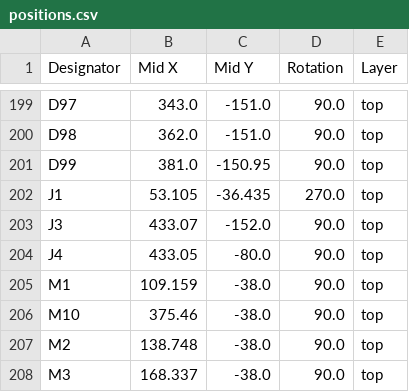
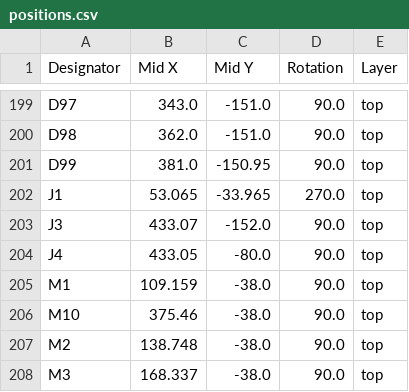
Before and after one commit to cookiemonsternz/lensboard, a CSV file: pcb/main_board/production/positions.csv, drawn as a sheet; only a part is shown, gaps mark what is left out.

```diff
--- a/pcb/main_board/production/positions.csv
+++ b/pcb/main_board/production/positions.csv
@@ -201,3 +201,3 @@ D98,362.0,-151.0,90.0,top
 D99,381.0,-150.95,90.0,top
-J1,53.105,-36.435,270.0,top
+J1,53.065,-33.965,270.0,top
 J3,433.07,-152.0,90.0,top
```
Also changed, not shown: pcb/main_board/production/designators.csv, 40 other files.
